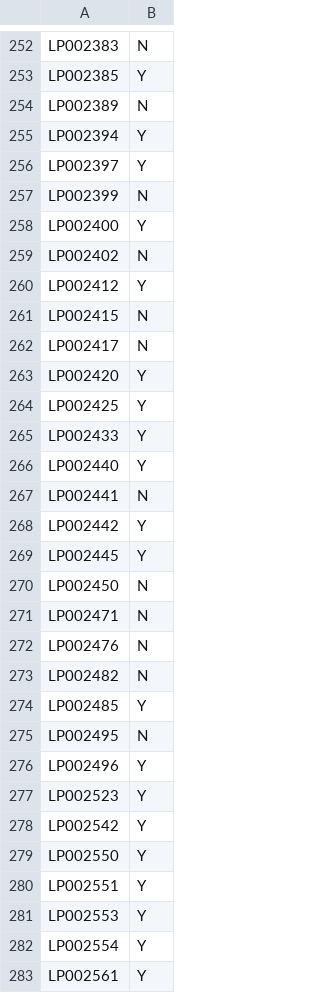
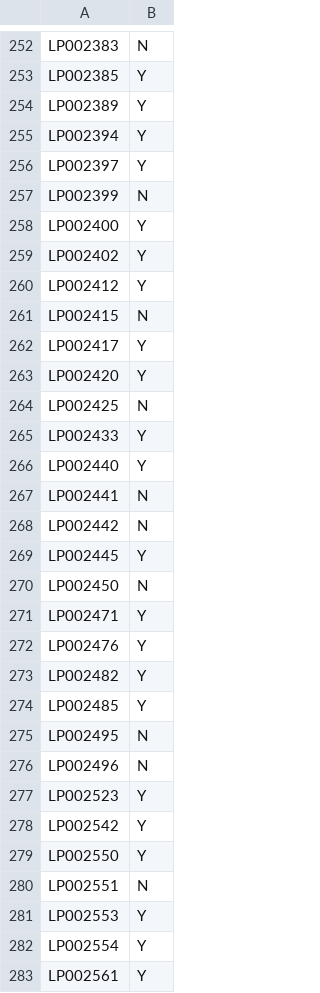
Before and after one commit to XcessDev/ML-Challenges, a CSV file: LoanPrediction/submission.csv, drawn as a sheet; only a part is shown, gaps mark what is left out; the diff covers the shown part only.

```diff
--- a/LoanPrediction/submission.csv
+++ b/LoanPrediction/submission.csv
@@ -253,3 +253,3 @@ LP002383,N
 LP002385,Y
-LP002389,N
+LP002389,Y
 LP002394,Y
@@ -258,8 +258,8 @@ LP002399,N
 LP002400,Y
-LP002402,N
+LP002402,Y
 LP002412,Y
 LP002415,N
-LP002417,N
+LP002417,Y
 LP002420,Y
-LP002425,Y
+LP002425,N
 LP002433,Y
@@ -267,11 +267,11 @@ LP002440,Y
 LP002441,N
-LP002442,Y
+LP002442,N
 LP002445,Y
 LP002450,N
-LP002471,N
-LP002476,N
-LP002482,N
+LP002471,Y
+LP002476,Y
+LP002482,Y
 LP002485,Y
 LP002495,N
-LP002496,Y
+LP002496,N
 LP002523,Y
@@ -279,3 +279,3 @@ LP002542,Y
 LP002550,Y
-LP002551,Y
+LP002551,N
 LP002553,Y
```
Also changed, not shown: 82 edited cells elsewhere in this file, 3 other files.
